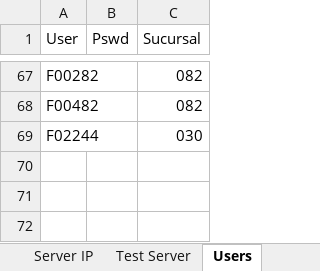
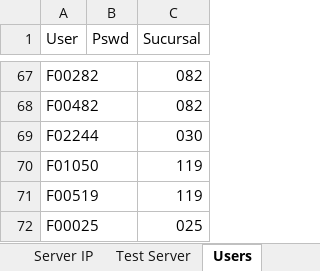
Before and after one commit to BCrediRepo/Crecer, an Excel workbook: Test Data/MainData.xlsx, sheet Users, drawn as a sheet; only a part is shown, gaps mark what is left out; values as stored, in another font and other column widths than the file's, no borders; the diff names each change by its address in the sheet, - before the commit and + after, or states it on an @@ line.

```diff
--- a/Test Data/MainData.xlsx (sheet Users)
+++ b/Test Data/MainData.xlsx (sheet Users)
+row 70: F01050 |  | 119
+row 71: F00519 |  | 119
+row 72: F00025 |  | 025
```
Also changed, not shown: 40 other files.
